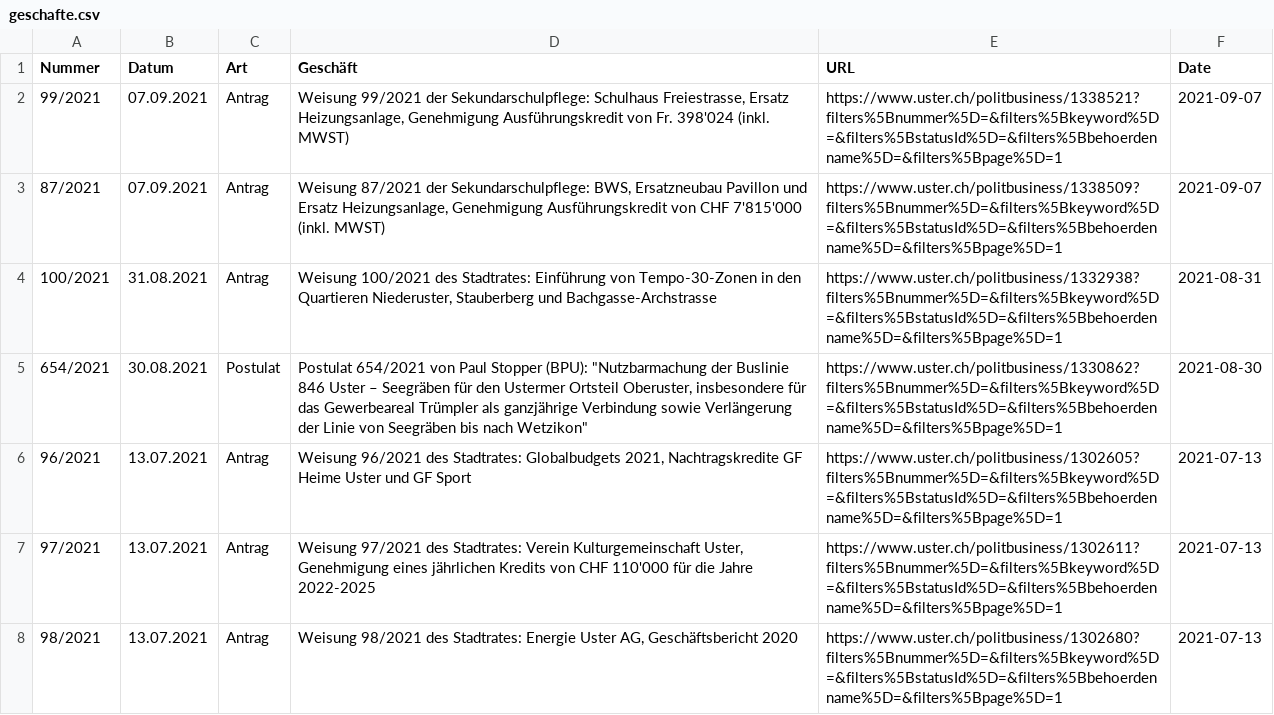
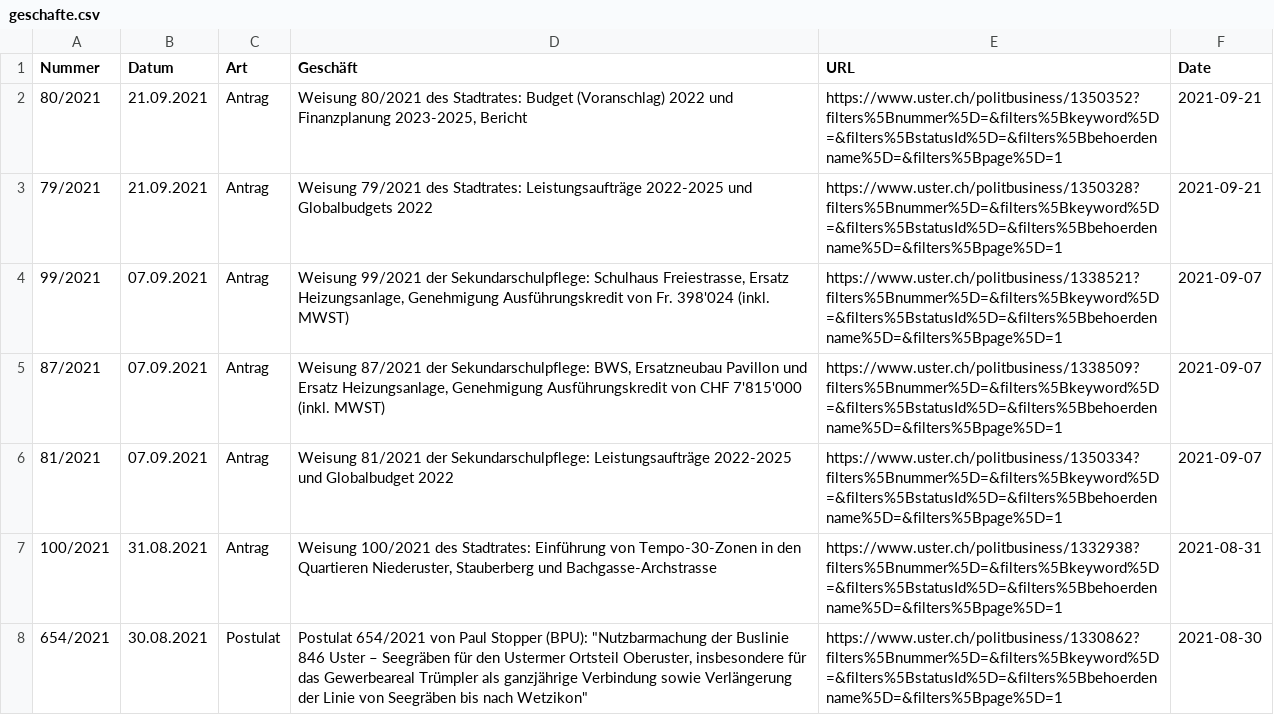
Before and after one commit to data-socialthink/politik-uster, a CSV file: geschafte.csv, drawn as a sheet; only a part is shown; the shorter side is filled out with more unchanged rows; the diff names each change by its address in the sheet, - before the commit and + after, or states it on an @@ line.

Commit message:
Update: 2021-09-25 02:05:04

```diff
--- a/geschafte.csv
+++ b/geschafte.csv
+row 2: 80/2021 | 21.09.2021 | Antrag | Weisung 80/2021 des Stadtrates: Budget (Voranschlag) 2022 und Finanzplanung 2023-2025, Bericht | https://www.uster.ch/politbusiness/1350352?filters%5Bnummer%5D=&filters%5Bkeyword%5D=&filters%5BstatusId%5D=&filters%5Bbehoerdenname%5D=&filters%5Bpage%5D=1 | 2021-09-21
+row 3: 79/2021 | 21.09.2021 | Antrag | Weisung 79/2021 des Stadtrates: Leistungsaufträge 2022-2025 und Globalbudgets 2022 | https://www.uster.ch/politbusiness/1350328?filters%5Bnummer%5D=&filters%5Bkeyword%5D=&filters%5BstatusId%5D=&filters%5Bbehoerdenname%5D=&filters%5Bpage%5D=1 | 2021-09-21
+row 6: 81/2021 | 07.09.2021 | Antrag | Weisung 81/2021 der Sekundarschulpflege: Leistungsaufträge 2022-2025 und Globalbudget 2022 | https://www.uster.ch/politbusiness/1350334?filters%5Bnummer%5D=&filters%5Bkeyword%5D=&filters%5BstatusId%5D=&filters%5Bbehoerdenname%5D=&filters%5Bpage%5D=1 | 2021-09-07
```
